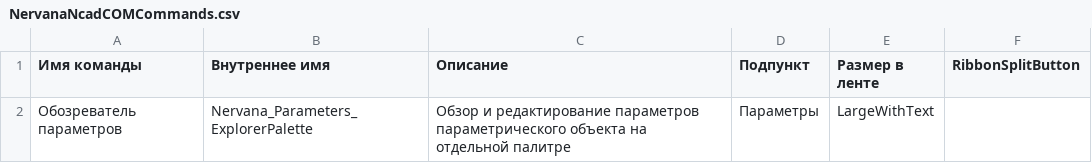
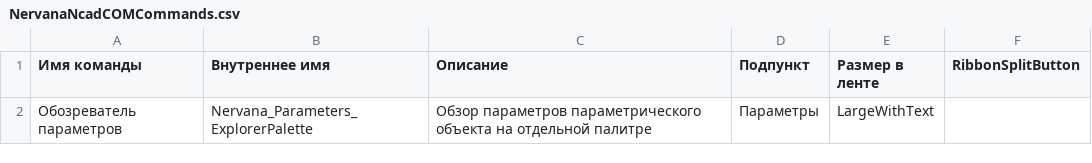
Before and after one commit to GeorgGrebenyuk/Nervana-nbims-plugin, a CSV file: res/ncUI/NervanaNcadCOMCommands.csv, drawn as a sheet.

```diff
--- a/res/ncUI/NervanaNcadCOMCommands.csv
+++ b/res/ncUI/NervanaNcadCOMCommands.csv
@@ -1,2 +1,2 @@
 Имя команды,Внутреннее имя,Описание,Подпункт,Размер в ленте,RibbonSplitButton
-Обозреватель параметров,Nervana_Parameters_ExplorerPalette,Обзор и редактирование параметров параметрического объекта на отдельной палитре,Параметры,LargeWithText,
+Обозреватель параметров,Nervana_Parameters_ExplorerPalette,Обзор параметров параметрического объекта на отдельной палитре,Параметры,LargeWithText,
```
Also changed, not shown: res/ncUI/NervanaNBIMsCommands.csv, 34 other files.
